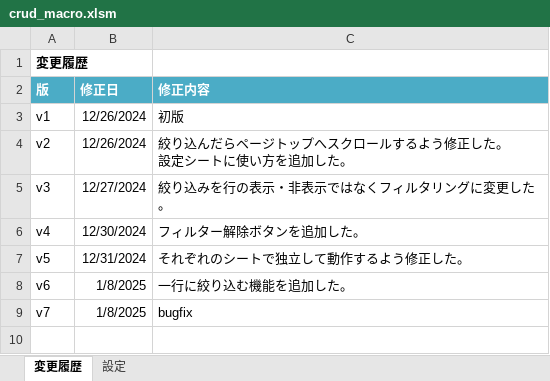
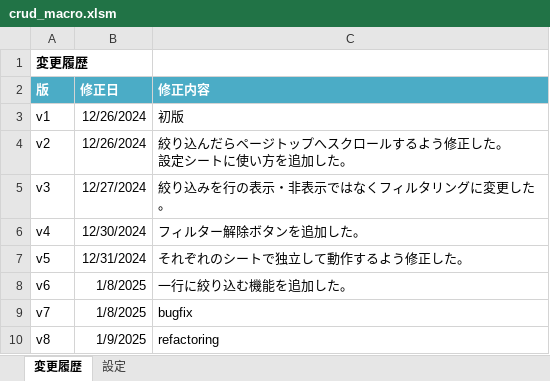
Before and after one commit to YamabikoLab/rails-crud-tools, an Excel workbook: tools/crud_macro.xlsm, sheet 変更履歴, drawn as a sheet; values as stored, in another font and other column widths than the file's, no borders; the diff names each change by its address in the sheet, - before the commit and + after, or states it on an @@ line.

```diff
--- a/tools/crud_macro.xlsm (sheet 変更履歴)
+++ b/tools/crud_macro.xlsm (sheet 変更履歴)
+row 10: v8 | 1/9/2025 | refactoring
```
Also changed, not shown: sheet 設定.
